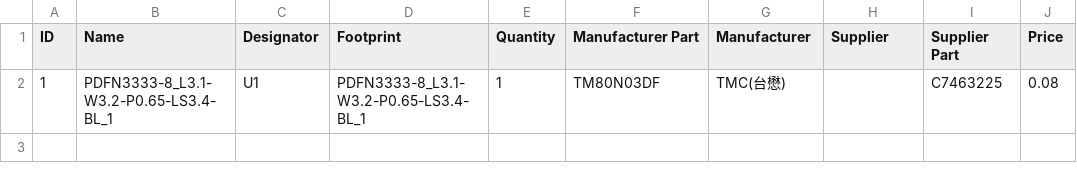
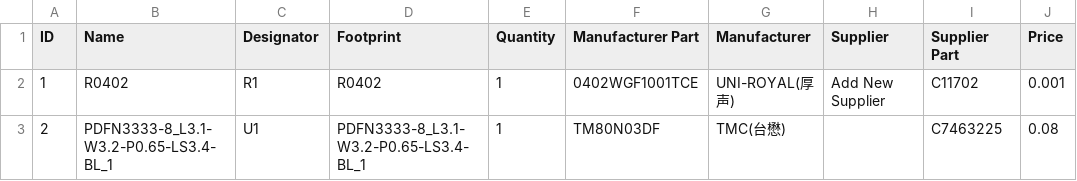
Before and after one commit to pbanj/Fet-1, a CSV file: arlafet/BOM_arlafet.csv, drawn as a sheet; addresses are those after the commit; the diff names each change by its address in the sheet, - before the commit and + after, or states it on an @@ line.

```diff
--- a/arlafet/BOM_arlafet.csv
+++ b/arlafet/BOM_arlafet.csv
+row 2: 1 | R0402 | R1 | R0402 | 1 | 0402WGF1001TCE | UNI-ROYAL(厚声) | Add New Supplier | C11702 | 0.001
-A3 (ID): 1
+A3 (ID): 2
```
Also changed, not shown: arlafet/PickAndPlace_arlafet.csv, 4 other files.
